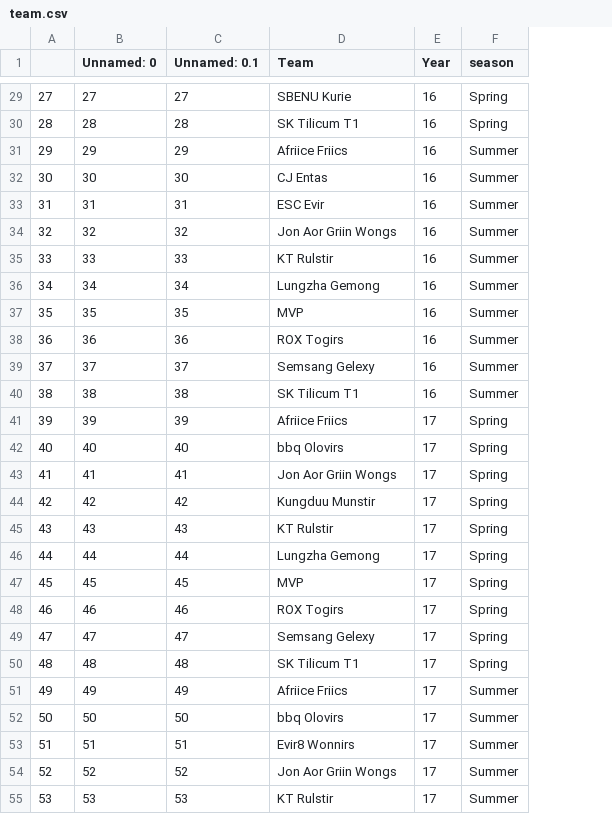
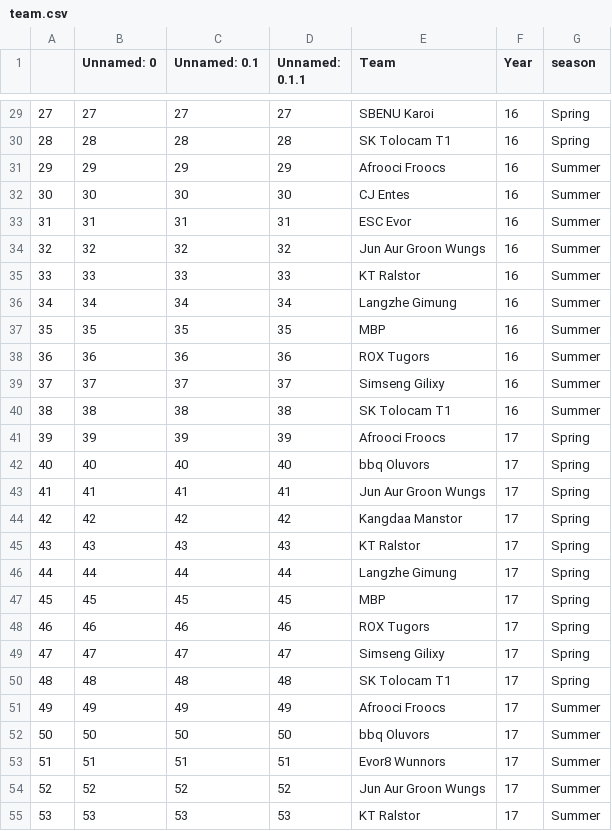
Before and after one commit to Lck-Esports-Manager/LCK-Machine, a CSV file: Preprocess/data_after/team.csv, drawn as a sheet; only a part is shown, gaps mark what is left out; addresses are those after the commit; the diff covers the shown part only; the diff names each change by its address in the sheet, - before the commit and + after, or states it on an @@ line.

Commit message:
change team's name in player1.csv

```diff
--- a/Preprocess/data_after/team.csv
+++ b/Preprocess/data_after/team.csv
+column D (Unnamed: 0.1.1), rows 29-55: 27 | 28 | 29 | 30 | 31 | 32 | 33 | 34 | 35 | 36 | 37 | 38 | 39 | 40 | 41 | 42 | 43 | 44 | 45 | 46 | 47 | 48 | 49 | 50 | 51 | 52 | 53
-E29 (Team): SBENU Kurie
+E29 (Team): SBENU Karoi
-E30 (Team): SK Tilicum T1
+E30 (Team): SK Tolocam T1
-E31 (Team): Afriice Friics
+E31 (Team): Afrooci Froocs
-E32 (Team): CJ Entas
+E32 (Team): CJ Entes
-E33 (Team): ESC Evir
+E33 (Team): ESC Evor
-E34 (Team): Jon Aor Griin Wongs
+E34 (Team): Jun Aur Groon Wungs
-E35 (Team): KT Rulstir
+E35 (Team): KT Ralstor
-E36 (Team): Lungzha Gemong
+E36 (Team): Langzhe Gimung
-E37 (Team): MVP
+E37 (Team): MBP
-E38 (Team): ROX Togirs
+E38 (Team): ROX Tugors
-E39 (Team): Semsang Gelexy
+E39 (Team): Simseng Gilixy
-E40 (Team): SK Tilicum T1
+E40 (Team): SK Tolocam T1
-E41 (Team): Afriice Friics
+E41 (Team): Afrooci Froocs
-E42 (Team): bbq Olovirs
+E42 (Team): bbq Oluvors
-E43 (Team): Jon Aor Griin Wongs
+E43 (Team): Jun Aur Groon Wungs
-E44 (Team): Kungduu Munstir
+E44 (Team): Kangdaa Manstor
-E45 (Team): KT Rulstir
+E45 (Team): KT Ralstor
-E46 (Team): Lungzha Gemong
+E46 (Team): Langzhe Gimung
-E47 (Team): MVP
+E47 (Team): MBP
-E48 (Team): ROX Togirs
+E48 (Team): ROX Tugors
-E49 (Team): Semsang Gelexy
+E49 (Team): Simseng Gilixy
-E50 (Team): SK Tilicum T1
+E50 (Team): SK Tolocam T1
-E51 (Team): Afriice Friics
+E51 (Team): Afrooci Froocs
-E52 (Team): bbq Olovirs
+E52 (Team): bbq Oluvors
-E53 (Team): Evir8 Wonnirs
+E53 (Team): Evor8 Wunnors
-E54 (Team): Jon Aor Griin Wongs
+E54 (Team): Jun Aur Groon Wungs
-E55 (Team): KT Rulstir
+E55 (Team): KT Ralstor
```
Also changed, not shown: 97 edited cells elsewhere in this file, Preprocess/data_after/player1.csv, 2 other files.
